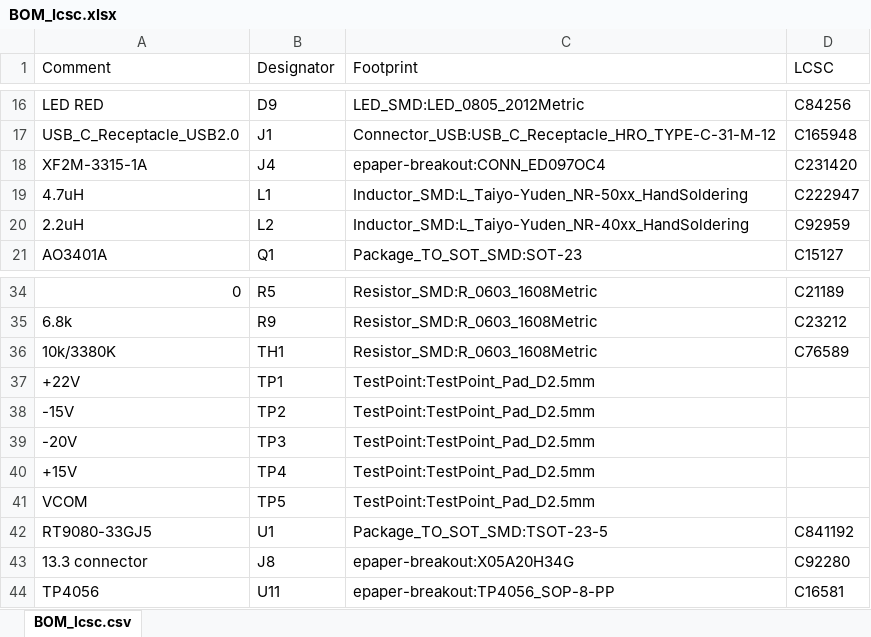
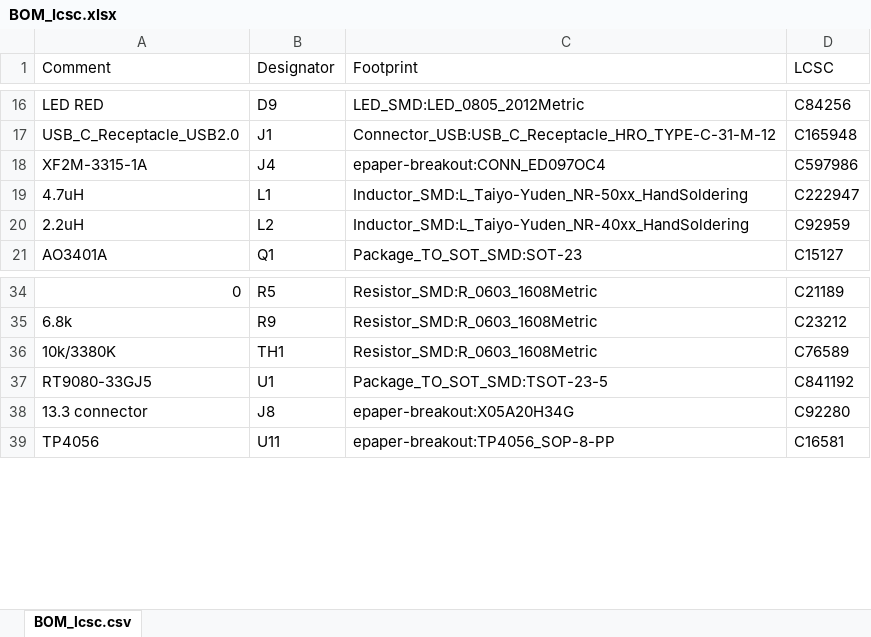
Before and after one commit to seuros/epdiy-esp-idf-6, an Excel workbook: hardware/epdiy-v7/BOM_lcsc.xlsx, sheet BOM_lcsc.csv, drawn as a sheet; only a part is shown, gaps mark what is left out; values as stored, in another font and other column widths than the file's, no borders; the diff names each change by its address in the sheet, - before the commit and + after, or states it on an @@ line.

```diff
--- a/hardware/epdiy-v7/BOM_lcsc.xlsx (sheet BOM_lcsc.csv)
+++ b/hardware/epdiy-v7/BOM_lcsc.xlsx (sheet BOM_lcsc.csv)
-D18 (LCSC): C231420
+D18 (LCSC): C597986
-row 37: +22V | TP1 | TestPoint:TestPoint_Pad_D2.5mm
-row 38: -15V | TP2 | TestPoint:TestPoint_Pad_D2.5mm
-row 39: -20V | TP3 | TestPoint:TestPoint_Pad_D2.5mm
-row 40: +15V | TP4 | TestPoint:TestPoint_Pad_D2.5mm
-row 41: VCOM | TP5 | TestPoint:TestPoint_Pad_D2.5mm
```
Also changed, not shown: hardware/epdiy-v7/epaper-breakout-top-pos.xlsx, 27 other files.
